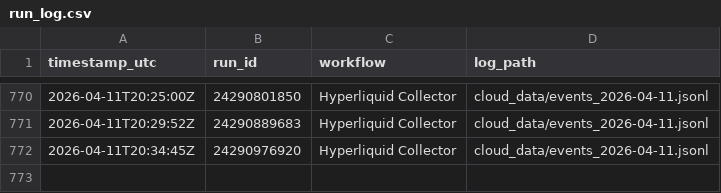
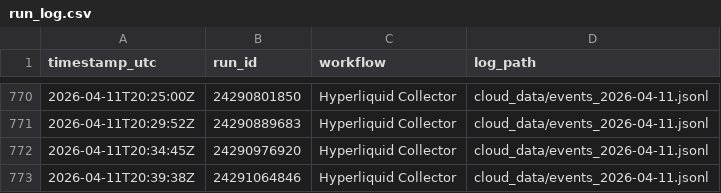
Before and after one commit to crdkprvl-design/hl-collector, a CSV file: cloud_data/run_log.csv, drawn as a sheet; only a part is shown, gaps mark what is left out.

```diff
--- a/cloud_data/run_log.csv
+++ b/cloud_data/run_log.csv
@@ -772 +772,2 @@ timestamp_utc,run_id,workflow,log_path
 2026-04-11T20:34:45Z,24290976920,Hyperliquid Collector,cloud_data/events_2026-04-11.jsonl
+2026-04-11T20:39:38Z,24291064846,Hyperliquid Collector,cloud_data/events_2026-04-11.jsonl
```
